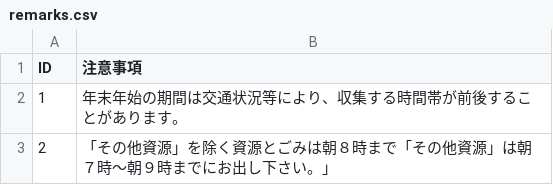
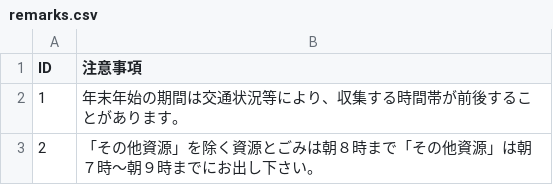
Before and after one commit to codeforkanazawa-org/5374, a CSV file: data/remarks.csv, drawn as a sheet.

Commit message:
Update remarks.csv

```diff
--- a/data/remarks.csv
+++ b/data/remarks.csv
@@ -2,2 +2,2 @@ ID,注意事項
 1,年末年始の期間は交通状況等により、収集する時間帯が前後することがあります。
-2,「その他資源」を除く資源とごみは朝８時まで「その他資源」は朝７時～朝９時までにお出し下さい。」
+2,「その他資源」を除く資源とごみは朝８時まで「その他資源」は朝７時～朝９時までにお出し下さい。
```
